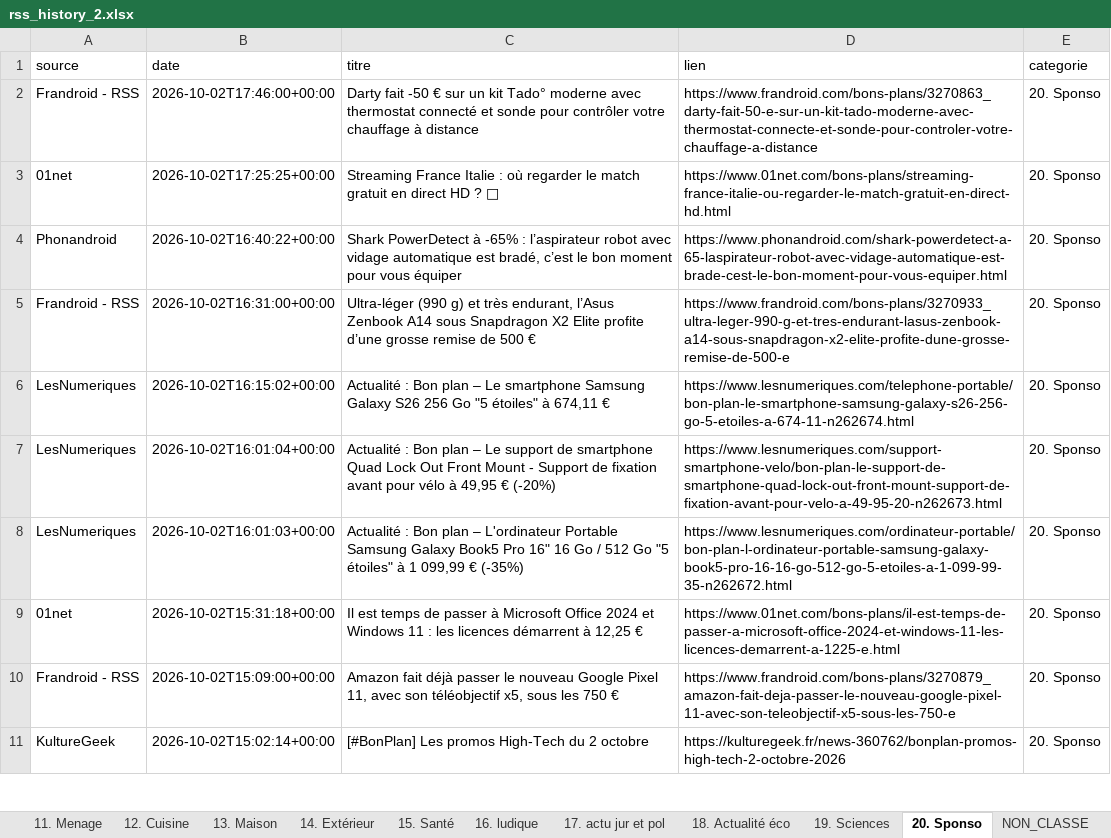
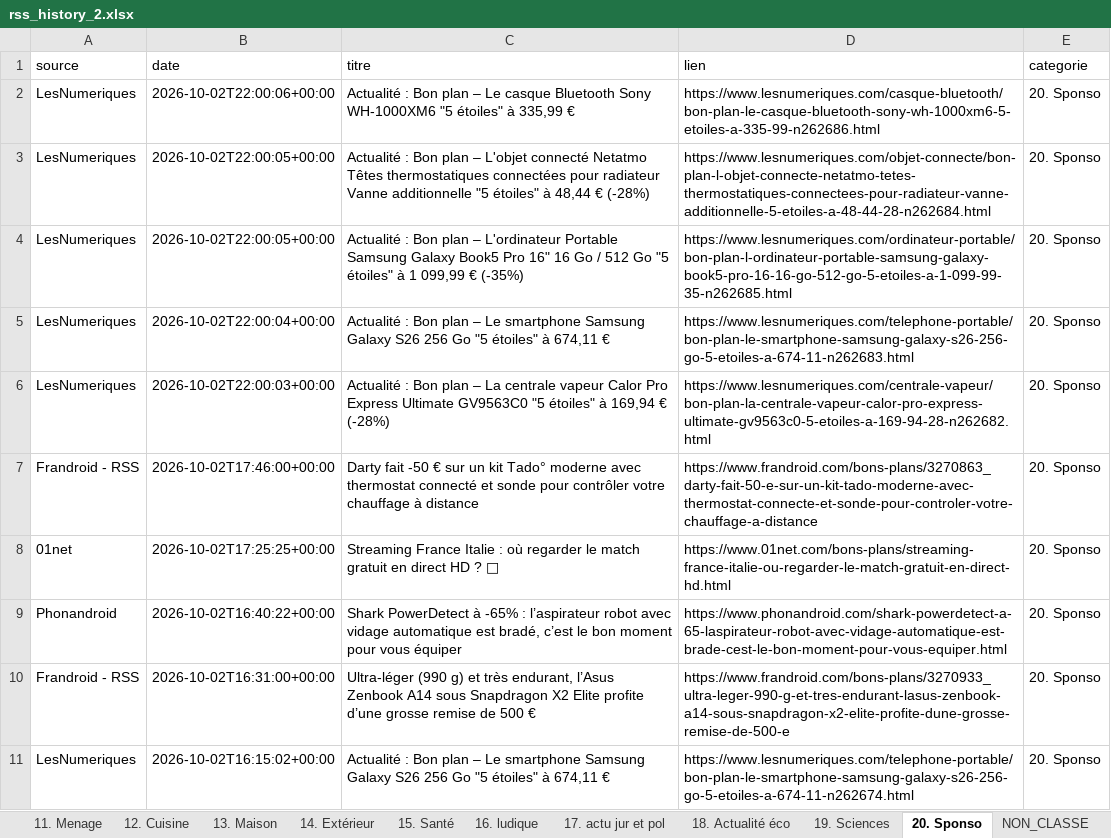
Before and after one commit to djhadef-star/rss-categories, an Excel workbook: output/rss_history_2.xlsx, sheet 20. Sponso, drawn as a sheet; only a part is shown; the shorter side is filled out with more unchanged rows; values as stored, in another font and other column widths than the file's, no borders; the diff names each change by its address in the sheet, - before the commit and + after, or states it on an @@ line.

```diff
--- a/output/rss_history_2.xlsx (sheet 20. Sponso)
+++ b/output/rss_history_2.xlsx (sheet 20. Sponso)
+row 2: LesNumeriques | 2026-10-02T22:00:06+00:00 | Actualité : Bon plan – Le casque Bluetooth Sony WH-1000XM6 "5 étoiles" à 335,99 € | https://www.lesnumeriques.com/casque-bluetooth/bon-plan-le-casque-bluetooth-sony-wh-1000xm6-5-etoiles-a-335-99-n262686.html | 20. Sponso
+row 3: LesNumeriques | 2026-10-02T22:00:05+00:00 | Actualité : Bon plan – L'objet connecté Netatmo Têtes thermostatiques connectées pour radiateur Vanne additionnelle "5 étoiles" à 48,44 € (-28%) | https://www.lesnumeriques.com/objet-connecte/bon-plan-l-objet-connecte-netatmo-tetes-thermostatiques-connectees-pour-radiateur-vanne-additionnelle-5-etoiles-a-48-44-28-n262684.html | 20. Sponso
+row 4: LesNumeriques | 2026-10-02T22:00:05+00:00 | Actualité : Bon plan – L'ordinateur Portable Samsung Galaxy Book5 Pro 16" 16 Go / 512 Go "5 étoiles" à 1 099,99 € (-35%) | https://www.lesnumeriques.com/ordinateur-portable/bon-plan-l-ordinateur-portable-samsung-galaxy-book5-pro-16-16-go-512-go-5-etoiles-a-1-099-99-35-n262685.html | 20. Sponso
+row 5: LesNumeriques | 2026-10-02T22:00:04+00:00 | Actualité : Bon plan – Le smartphone Samsung Galaxy S26 256 Go "5 étoiles" à 674,11 € | https://www.lesnumeriques.com/telephone-portable/bon-plan-le-smartphone-samsung-galaxy-s26-256-go-5-etoiles-a-674-11-n262683.html | 20. Sponso
+row 6: LesNumeriques | 2026-10-02T22:00:03+00:00 | Actualité : Bon plan – La centrale vapeur Calor Pro Express Ultimate GV9563C0 "5 étoiles" à 169,94 € (-28%) | https://www.lesnumeriques.com/centrale-vapeur/bon-plan-la-centrale-vapeur-calor-pro-express-ultimate-gv9563c0-5-etoiles-a-169-94-28-n262682.html | 20. Sponso
```
Also changed, not shown: sheet Tous_les_articles, output/rss_history.xlsx, 2 other files.
